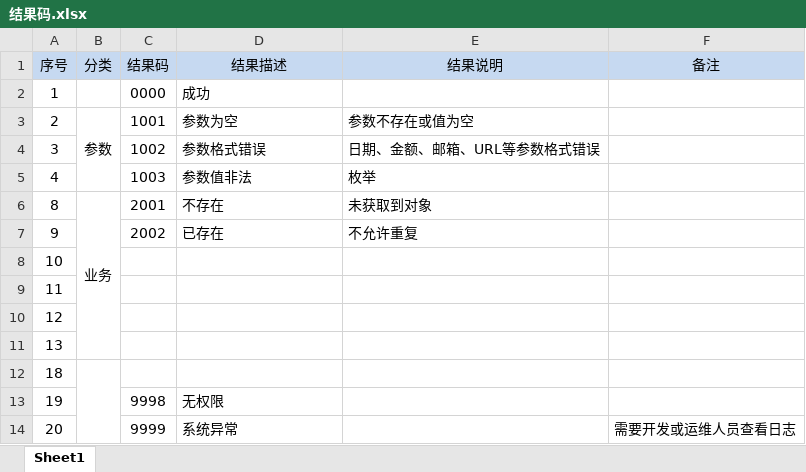
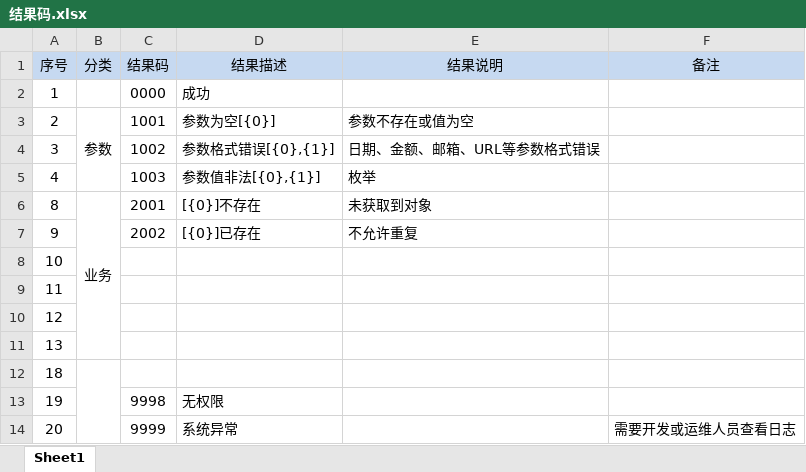
Before and after one commit to zerowzj/000_demo-web, an Excel workbook: doc/结果码.xlsx, sheet Sheet1, drawn as a sheet; values as stored, in another font and other column widths than the file's, no borders; the diff names each change by its address in the sheet, - before the commit and + after, or states it on an @@ line.

```diff
--- a/doc/结果码.xlsx (sheet Sheet1)
+++ b/doc/结果码.xlsx (sheet Sheet1)
-D3 (结果描述): 参数为空
+D3 (结果描述): 参数为空[{0}]
-D4 (结果描述): 参数格式错误
+D4 (结果描述): 参数格式错误[{0},{1}]
-D5 (结果描述): 参数值非法
+D5 (结果描述): 参数值非法[{0},{1}]
-D6 (结果描述): 不存在
+D6 (结果描述): [{0}]不存在
-D7 (结果描述): 已存在
+D7 (结果描述): [{0}]已存在
```
Also changed, not shown: 2 other files.
